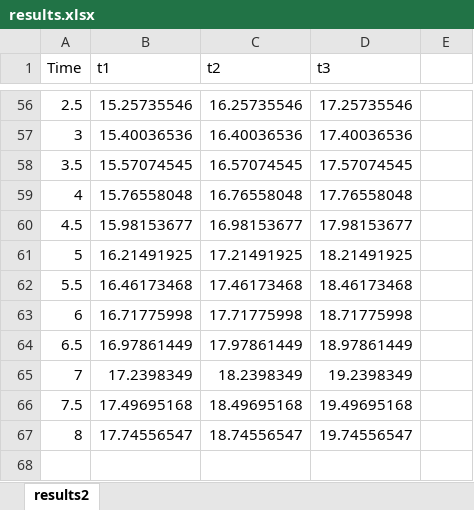
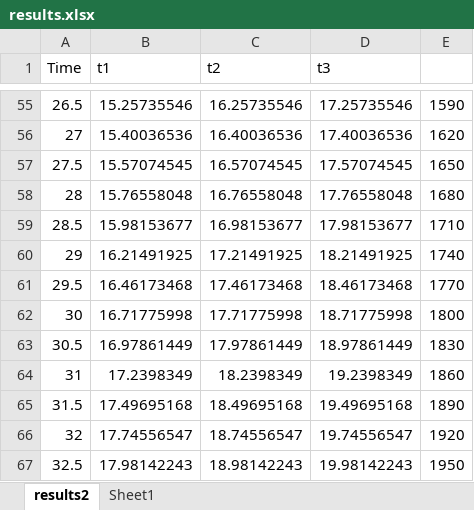
Before and after one commit to wong-ziyi/Cosinor_Analysis_of_Rhythms, an Excel workbook: www/Example/results.xlsx, sheet results2, drawn as a sheet; only a part is shown, gaps mark what is left out; values as stored, in another font and other column widths than the file's, no borders; addresses are those after the commit; the diff covers the shown part only; the diff names each change by its address in the sheet, - before the commit and + after, or states it on an @@ line.

```diff
--- a/www/Example/results.xlsx (sheet results2)
+++ b/www/Example/results.xlsx (sheet results2)
+sheet tab: Sheet1
-A55 (Time): 2.5
+A55 (Time): 26.5
-E55: (empty)
+E55: 1590
-A56 (Time): 3
+A56 (Time): 27
-E56: (empty)
+E56: 1620
-A57 (Time): 3.5
+A57 (Time): 27.5
-E57: (empty)
+E57: 1650
-A58 (Time): 4
+A58 (Time): 28
-E58: (empty)
+E58: 1680
-A59 (Time): 4.5
+A59 (Time): 28.5
-E59: (empty)
+E59: 1710
-A60 (Time): 5
+A60 (Time): 29
-E60: (empty)
+E60: 1740
-A61 (Time): 5.5
+A61 (Time): 29.5
-E61: (empty)
+E61: 1770
-A62 (Time): 6
+A62 (Time): 30
-E62: (empty)
+E62: 1800
-A63 (Time): 6.5
+A63 (Time): 30.5
-E63: (empty)
+E63: 1830
-A64 (Time): 7
+A64 (Time): 31
-E64: (empty)
+E64: 1860
-A65 (Time): 7.5
+A65 (Time): 31.5
-E65: (empty)
+E65: 1890
-A66 (Time): 8
+A66 (Time): 32
-E66: (empty)
+E66: 1920
+row 67: 32.5 | 17.98142243 | 18.98142243 | 19.98142243 | 1950
```
Also changed, not shown: 1 removed row and 57 edited cells elsewhere in this sheet, formulas that keep their value, 1 other file.
